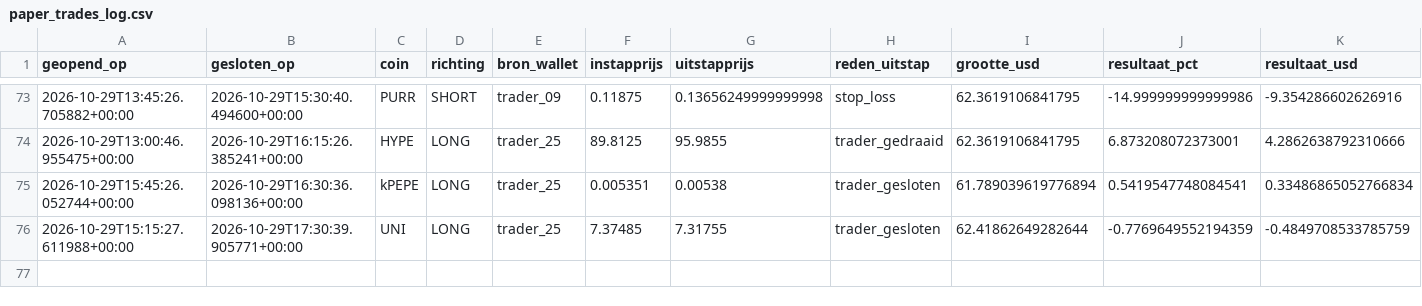
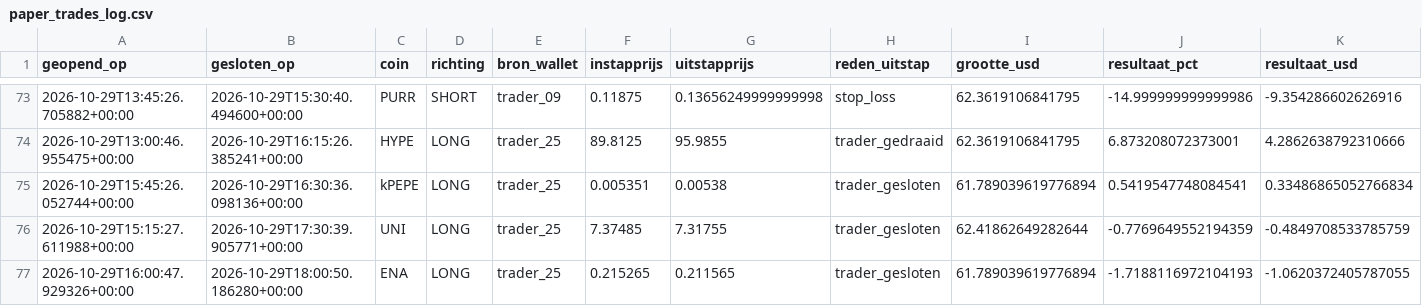
Before and after one commit to wave25031/copytrack, a CSV file: copytrack_voor_github/output/paper_trades_log.csv, drawn as a sheet; only a part is shown, gaps mark what is left out; rows hold the shown columns only; the diff names each change by its address in the sheet, - before the commit and + after, or states it on an @@ line.

```diff
--- a/copytrack_voor_github/output/paper_trades_log.csv
+++ b/copytrack_voor_github/output/paper_trades_log.csv
+row 77: 2026-10-29T16:00:47.929326+00:00 | 2026-10-29T18:00:50.186280+00:00 | ENA | LONG | trader_25 | 0.215265 | 0.211565 | trader_gesloten | 61.789039619776894 | -1.7188116972104193 | -1.0620372405787055
```
Also changed, not shown: copytrack_voor_github/output/signals_log.csv, 2 other files.
